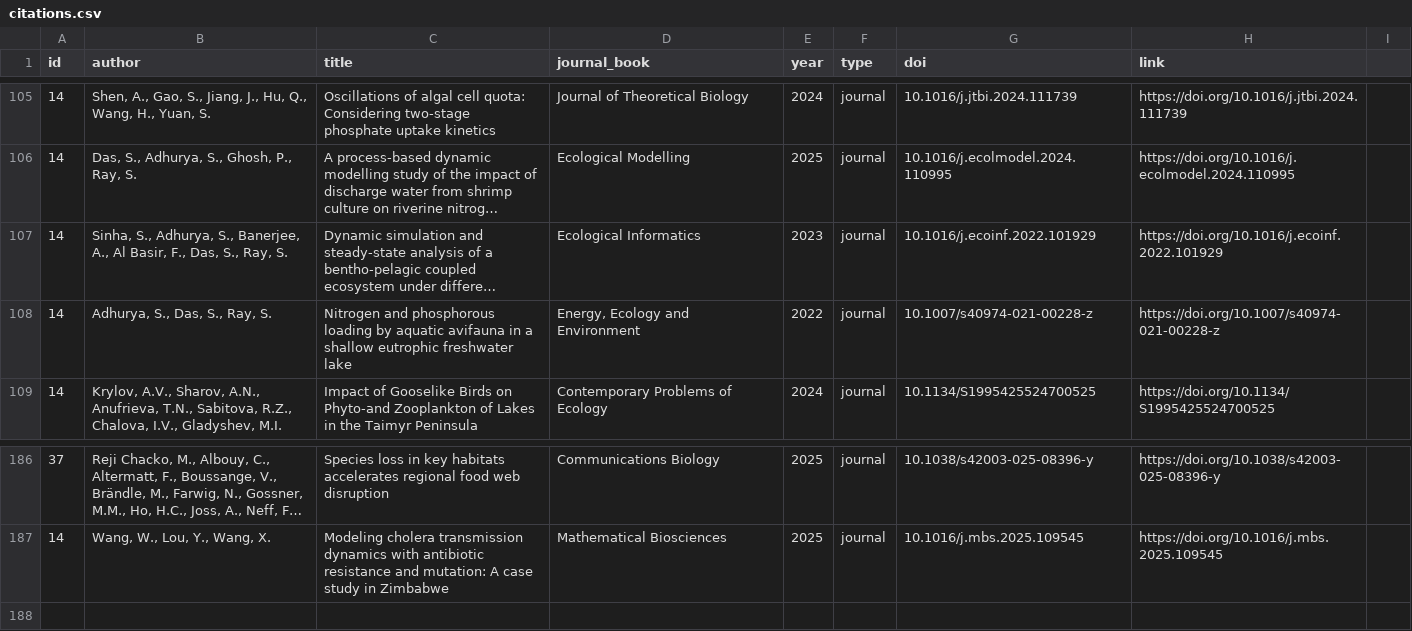
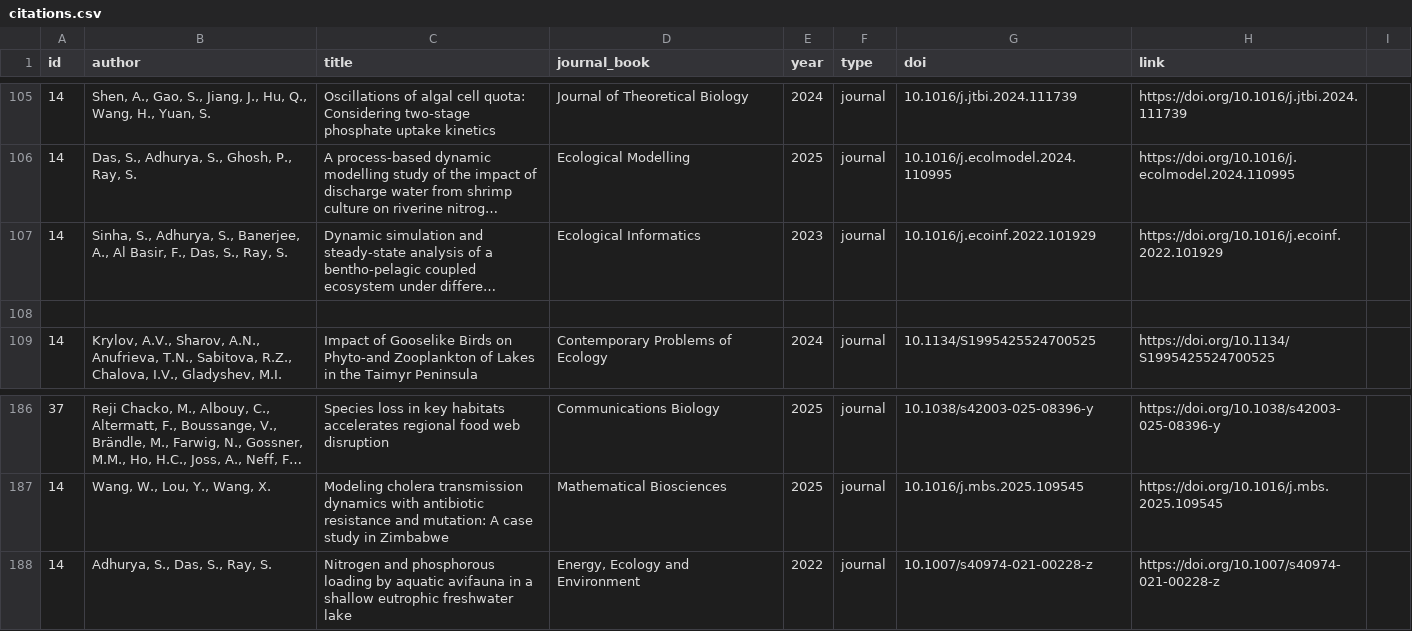
Before and after one commit to SagarAdhurya/SagarAdhurya.github.io, a CSV file: assets/citations.csv, drawn as a sheet; only a part is shown, gaps mark what is left out; long unchanged cells end in …; the diff names each change by its address in the sheet, - before the commit and + after, or states it on an @@ line.

Commit message:
test code

```diff
--- a/assets/citations.csv
+++ b/assets/citations.csv
-row 108: 14 | Adhurya, S., Das, S., Ray, S. | Nitrogen and phosphorous loading by aquatic avifauna in a shallow eutrophic freshwater lake | Energy, Ecology and Environment | 2022 | journal | 10.1007/s40974-021-00228-z | https://doi.org/10.1007/s40974-021-00228-z
+row 108: (empty)
+row 188: 14 | Adhurya, S., Das, S., Ray, S. | Nitrogen and phosphorous loading by aquatic avifauna in a shallow eutrophic freshwater lake | Energy, Ecology and Environment | 2022 | journal | 10.1007/s40974-021-00228-z | https://doi.org/10.1007/s40974-021-00228-z
```
